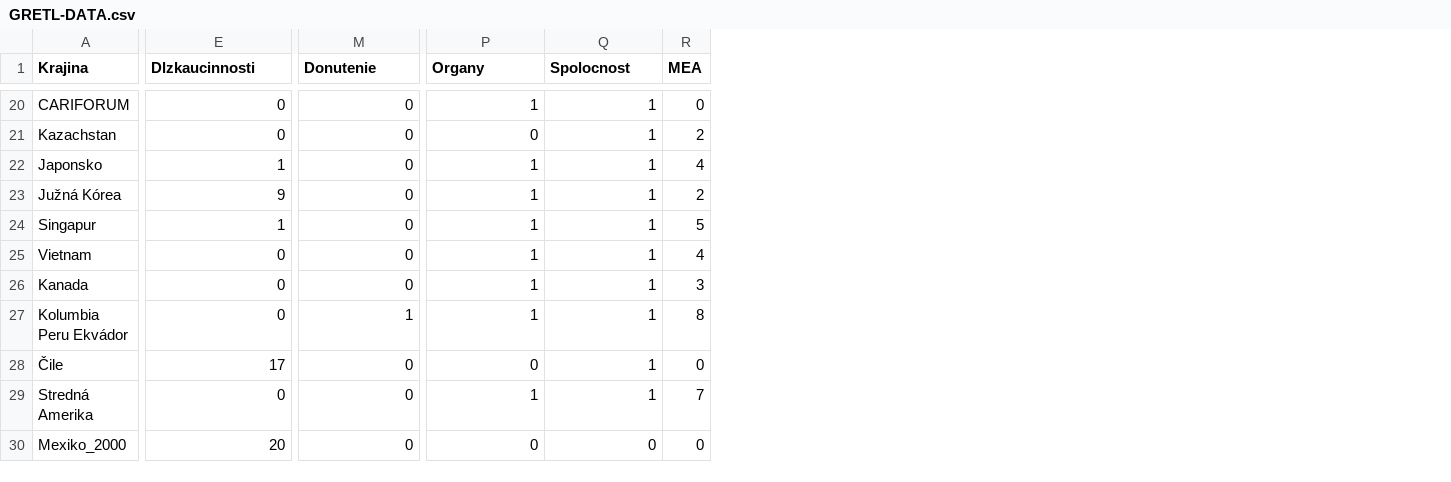
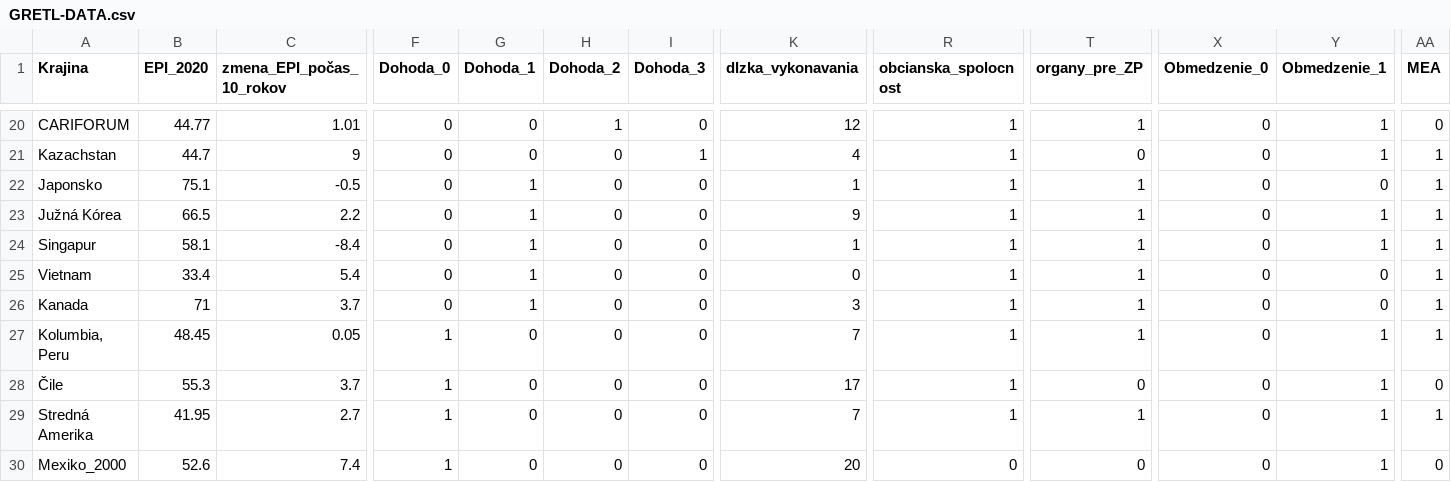
Before and after one commit to FilipStary/DohodyAnalyza, a CSV file: GRETL-DATA.csv, drawn as a sheet; only a part is shown, gaps mark what is left out; addresses are those after the commit; the diff covers the shown part only; the diff names each change by its address in the sheet, - before the commit and + after, or states it on an @@ line.

```diff
--- a/GRETL-DATA.csv
+++ b/GRETL-DATA.csv
+column B (EPI_2020), rows 20-30: 44.77 | 44.7 | 75.1 | 66.5 | 58.1 | 33.4 | 71 | 48.45 | 55.3 | 41.95 | 52.6
+column C (zmena_EPI_počas_10_rokov), rows 20-30: 1.01 | 9 | -0.5 | 2.2 | -8.4 | 5.4 | 3.7 | 0.05 | 3.7 | 2.7 | 7.4
+column F (Dohoda_0), rows 20-30: 0 | 0 | 0 | 0 | 0 | 0 | 0 | 1 | 1 | 1 | 1
+column G (Dohoda_1), rows 20-30: 0 | 0 | 1 | 1 | 1 | 1 | 1 | 0 | 0 | 0 | 0
+column H (Dohoda_2), rows 20-30: 1 | 0 | 0 | 0 | 0 | 0 | 0 | 0 | 0 | 0 | 0
+column I (Dohoda_3), rows 20-30: 0 | 1 | 0 | 0 | 0 | 0 | 0 | 0 | 0 | 0 | 0
+column R (obcianska_spolocnost), rows 20-30: 1 | 1 | 1 | 1 | 1 | 1 | 1 | 1 | 1 | 1 | 0
-K1: Dlzkaucinnosti
+K1: dlzka_vykonavania
-T1: Donutenie
+T1: organy_pre_ZP
-X1: Organy
+X1: Obmedzenie_0
-Y1: Spolocnost
+Y1: Obmedzenie_1
-K20 (dlzka_vykonavania): 0
+K20 (dlzka_vykonavania): 12
-T20 (organy_pre_ZP): 0
+T20 (organy_pre_ZP): 1
-X20 (Obmedzenie_0): 1
+X20 (Obmedzenie_0): 0
-K21 (dlzka_vykonavania): 0
+K21 (dlzka_vykonavania): 4
-AA21 (MEA): 2
+AA21 (MEA): 1
-T22:T26 (organy_pre_ZP): 0
+T22:T26 (organy_pre_ZP): 1
-X22:X27 (Obmedzenie_0): 1
+X22:X27 (Obmedzenie_0): 0
-Y22 (Obmedzenie_1): 1
+Y22 (Obmedzenie_1): 0
-AA22 (MEA): 4
+AA22 (MEA): 1
-AA23 (MEA): 2
+AA23 (MEA): 1
-AA24 (MEA): 5
+AA24 (MEA): 1
-Y25:Y26 (Obmedzenie_1): 1
+Y25:Y26 (Obmedzenie_1): 0
-AA25 (MEA): 4
+AA25 (MEA): 1
-K26 (dlzka_vykonavania): 0
+K26 (dlzka_vykonavania): 3
-AA26 (MEA): 3
+AA26 (MEA): 1
-A27 (Krajina): Kolumbia Peru Ekvádor
+A27 (Krajina): Kolumbia, Peru
-K27 (dlzka_vykonavania): 0
+K27 (dlzka_vykonavania): 7
-AA27 (MEA): 8
+AA27 (MEA): 1
-K29 (dlzka_vykonavania): 0
+K29 (dlzka_vykonavania): 7
-T29 (organy_pre_ZP): 0
+T29 (organy_pre_ZP): 1
-X29 (Obmedzenie_0): 1
+X29 (Obmedzenie_0): 0
-AA29 (MEA): 7
+AA29 (MEA): 1
-Y30 (Obmedzenie_1): 0
+Y30 (Obmedzenie_1): 1
```
Also changed, not shown: 12 added columns and 40 edited cells elsewhere in this file.
